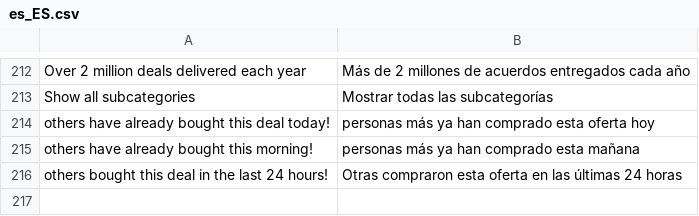
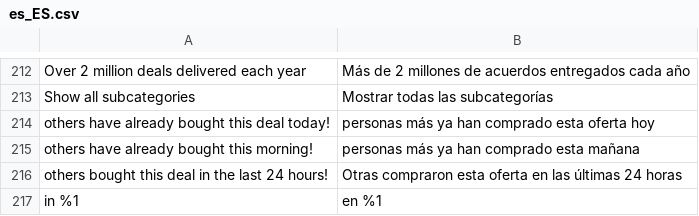
Before and after one commit to mobally/WOWCHER, a CSV file: app/design/frontend/wowcher/default/i18n/es_ES.csv, drawn as a sheet; only a part is shown, gaps mark what is left out; the diff names each change by its address in the sheet, - before the commit and + after, or states it on an @@ line.

```diff
--- a/app/design/frontend/wowcher/default/i18n/es_ES.csv
+++ b/app/design/frontend/wowcher/default/i18n/es_ES.csv
+row 217: in %1 | en %1
```
Also changed, not shown: app/design/frontend/wowcher/default/i18n/fr_BE.csv, app/design/frontend/wowcher/default/i18n/pl_PL.csv.
